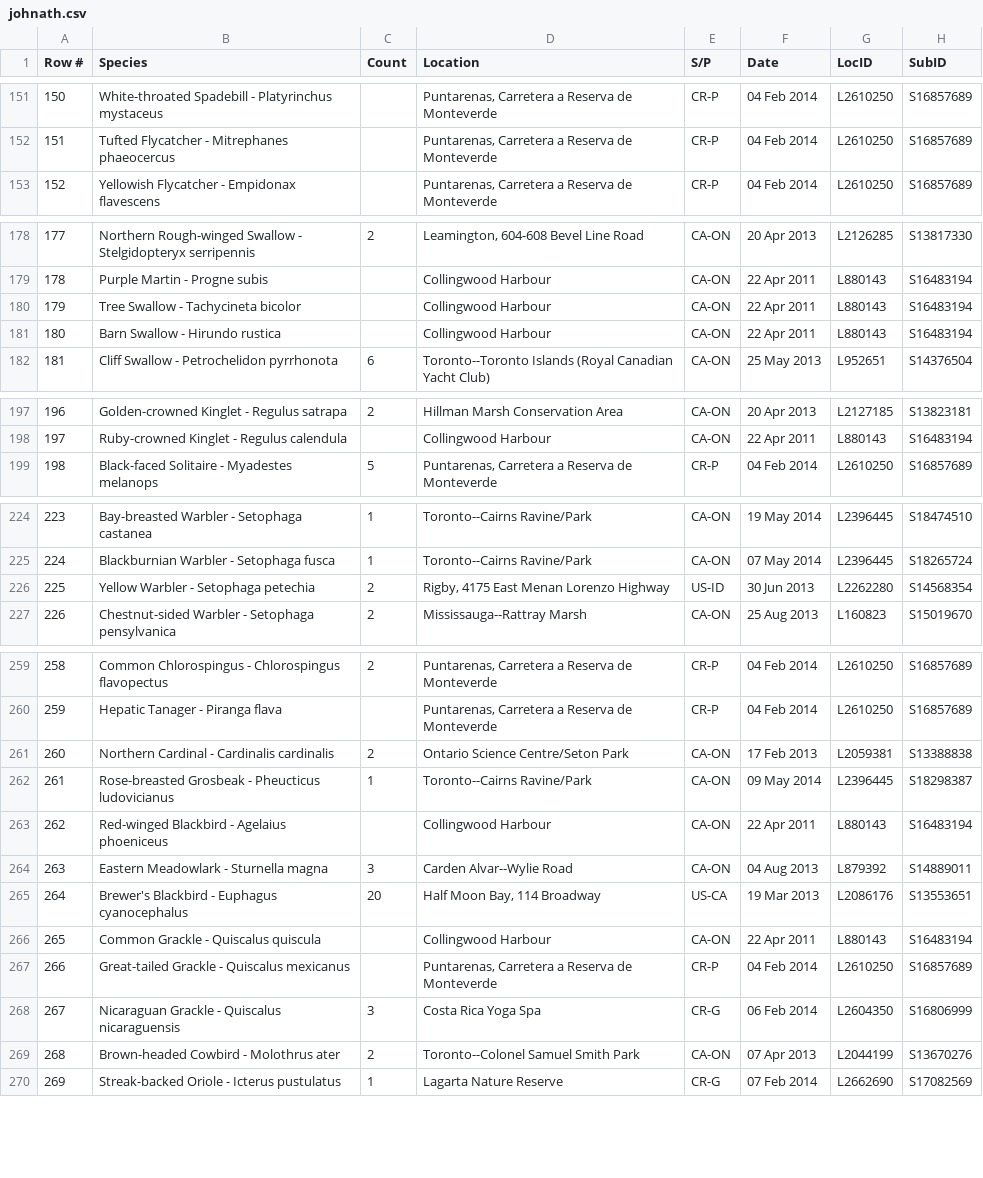
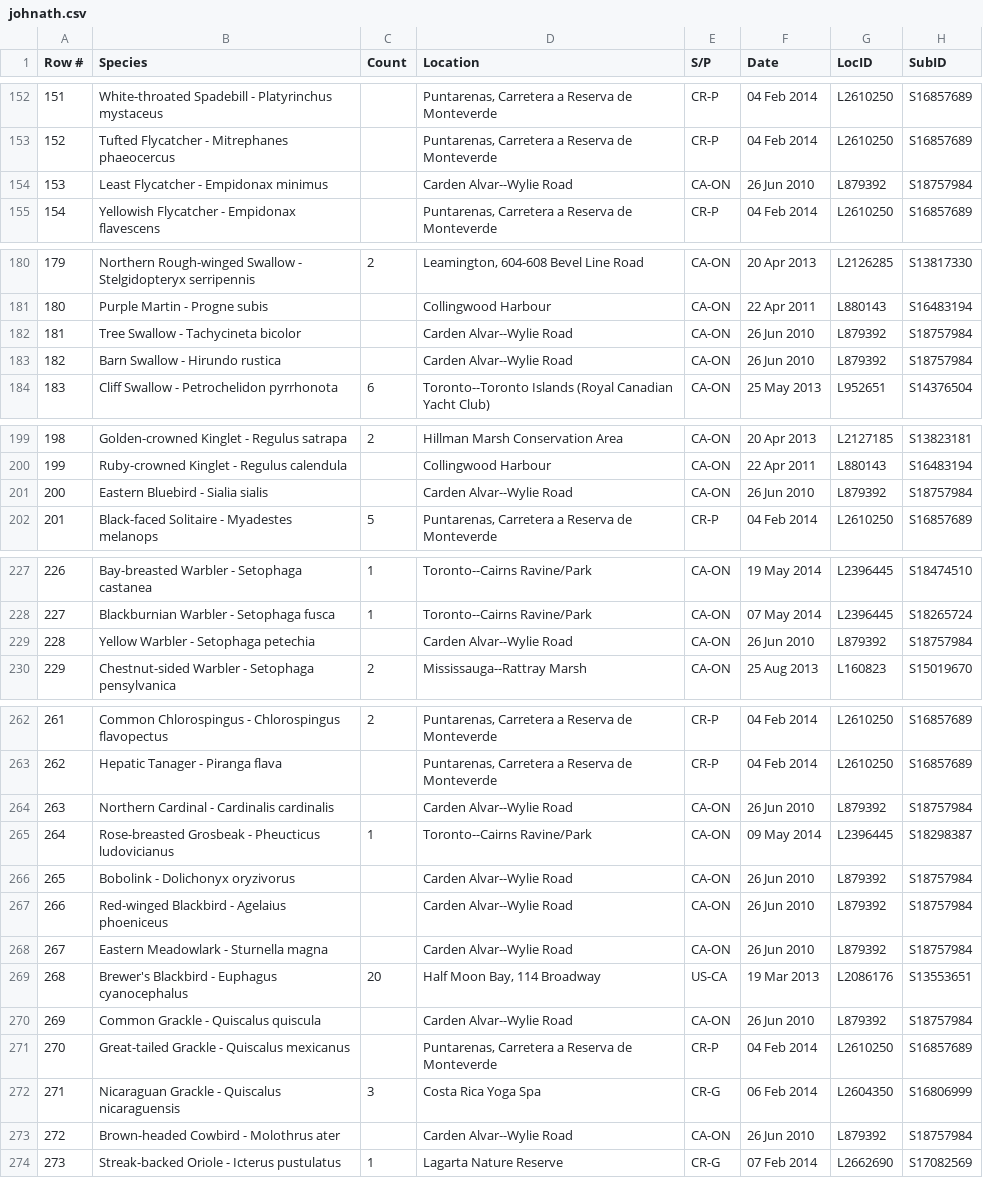
Before and after one commit to johnath/ebird, a CSV file: johnath.csv, drawn as a sheet; only a part is shown, gaps mark what is left out; addresses are those after the commit; the diff covers the shown part only; the diff names each change by its address in the sheet, - before the commit and + after, or states it on an @@ line.

Commit message:
Add the old Carden trip with Matej and Ray

```diff
--- a/johnath.csv
+++ b/johnath.csv
@@ column A (Row #) renumbered from row 82 down @@
+row 154: 153 | Least Flycatcher - Empidonax minimus |  | Carden Alvar--Wylie Road | CA-ON | 26 Jun 2010 | L879392 | S18757984
-D182:D183 (Location): Collingwood Harbour
+D182:D183 (Location): Carden Alvar--Wylie Road
-F182:F183 (Date): 22 Apr 2011
+F182:F183 (Date): 26 Jun 2010
-G182:G183 (LocID): L880143
+G182:G183 (LocID): L879392
-H182:H183 (SubID): S16483194
+H182:H183 (SubID): S18757984
+row 201: 200 | Eastern Bluebird - Sialia sialis |  | Carden Alvar--Wylie Road | CA-ON | 26 Jun 2010 | L879392 | S18757984
-C229 (Count): 2
+C229 (Count): (empty)
-D229 (Location): Rigby, 4175 East Menan Lorenzo Highway
+D229 (Location): Carden Alvar--Wylie Road
-E229 (S/P): US-ID
+E229 (S/P): CA-ON
-F229 (Date): 30 Jun 2013
+F229 (Date): 26 Jun 2010
-G229 (LocID): L2262280
+G229 (LocID): L879392
-H229 (SubID): S14568354
+H229 (SubID): S18757984
-C264 (Count): 2
+C264 (Count): (empty)
-D264 (Location): Ontario Science Centre/Seton Park
+D264 (Location): Carden Alvar--Wylie Road
-F264 (Date): 17 Feb 2013
+F264 (Date): 26 Jun 2010
-G264 (LocID): L2059381
+G264 (LocID): L879392
-H264 (SubID): S13388838
+H264 (SubID): S18757984
+row 266: 265 | Bobolink - Dolichonyx oryzivorus |  | Carden Alvar--Wylie Road | CA-ON | 26 Jun 2010 | L879392 | S18757984
-D267 (Location): Collingwood Harbour
+D267 (Location): Carden Alvar--Wylie Road
-F267 (Date): 22 Apr 2011
+F267 (Date): 26 Jun 2010
-G267 (LocID): L880143
+G267 (LocID): L879392
-H267 (SubID): S16483194
+H267 (SubID): S18757984
-C268 (Count): 3
+C268 (Count): (empty)
-F268 (Date): 04 Aug 2013
+F268 (Date): 26 Jun 2010
-H268 (SubID): S14889011
+H268 (SubID): S18757984
-D270 (Location): Collingwood Harbour
+D270 (Location): Carden Alvar--Wylie Road
-F270 (Date): 22 Apr 2011
+F270 (Date): 26 Jun 2010
-G270 (LocID): L880143
+G270 (LocID): L879392
-H270 (SubID): S16483194
+H270 (SubID): S18757984
-C273 (Count): 2
+C273 (Count): (empty)
-D273 (Location): Toronto--Colonel Samuel Smith Park
+D273 (Location): Carden Alvar--Wylie Road
-F273 (Date): 07 Apr 2013
+F273 (Date): 26 Jun 2010
-G273 (LocID): L2044199
+G273 (LocID): L879392
-H273 (SubID): S13670276
+H273 (SubID): S18757984
```
Also changed, not shown: 1 added row and 100 edited cells elsewhere in this file.
